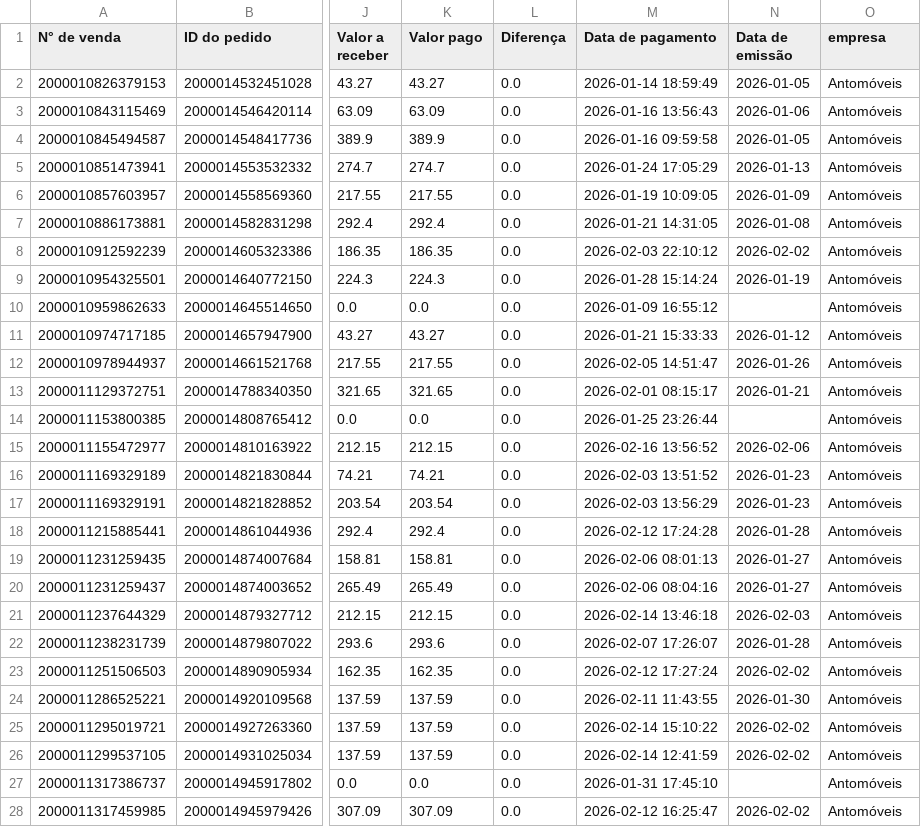
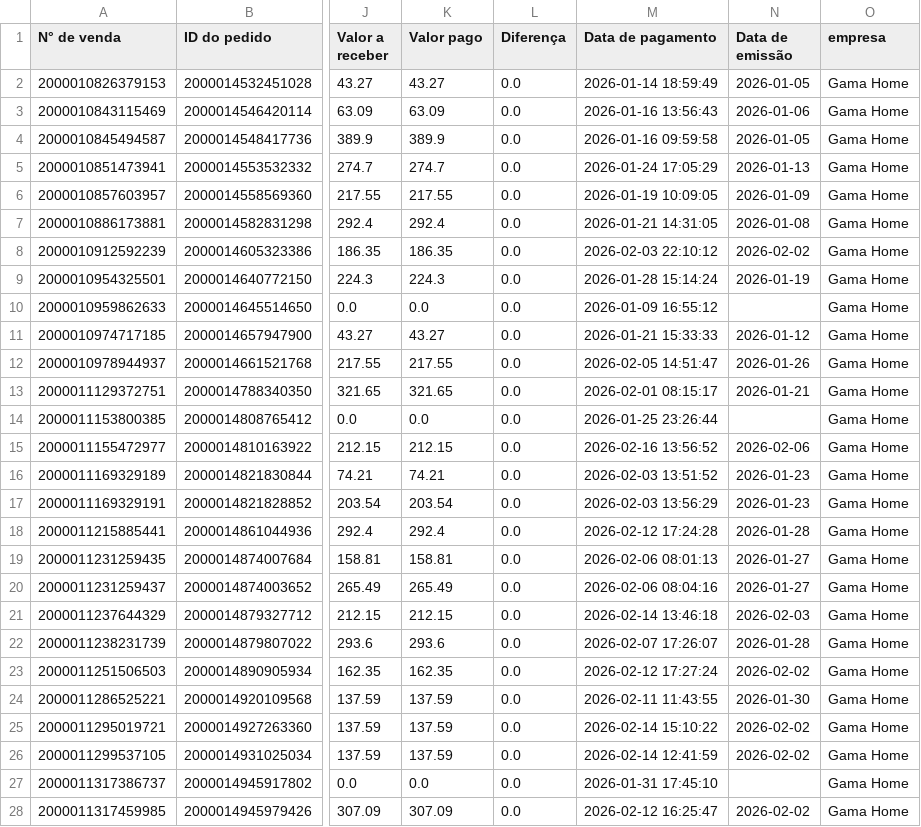
Before and after one commit to flaviacaetanoliveira-ui/FDL_Consultoria, a CSV file: data_products/cliente_2/gama_home/repasse/current/dataset_repasse_app.csv, drawn as a sheet; only a part is shown, gaps mark what is left out; the diff covers the shown part only; the diff names each change by its address in the sheet, - before the commit and + after, or states it on an @@ line.

```diff
--- a/data_products/cliente_2/gama_home/repasse/current/dataset_repasse_app.csv
+++ b/data_products/cliente_2/gama_home/repasse/current/dataset_repasse_app.csv
-O2:O28 (empresa): Antomóveis
+O2:O28 (empresa): Gama Home
```
Also changed, not shown: 145 edited cells elsewhere in this file, data_products/cliente_2/mega_star/repasse/current/dataset_repasse_app.csv, data_products/cliente_2/moveis_eap/repasse/current/dataset_repasse_app.csv, 15 other files.
